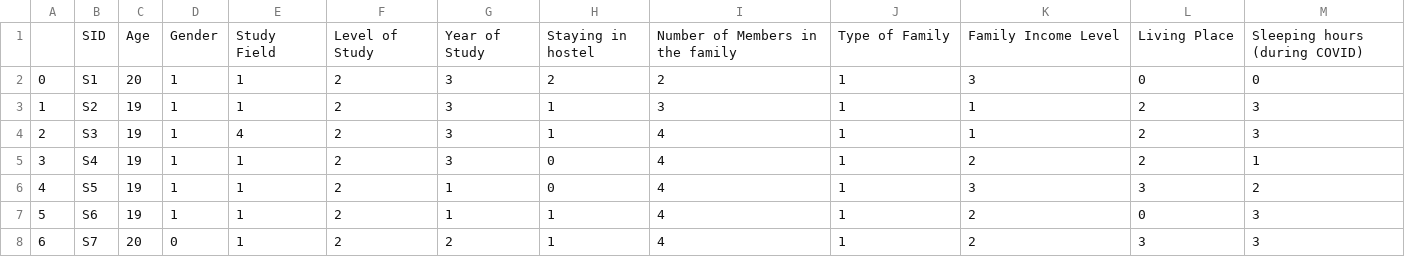
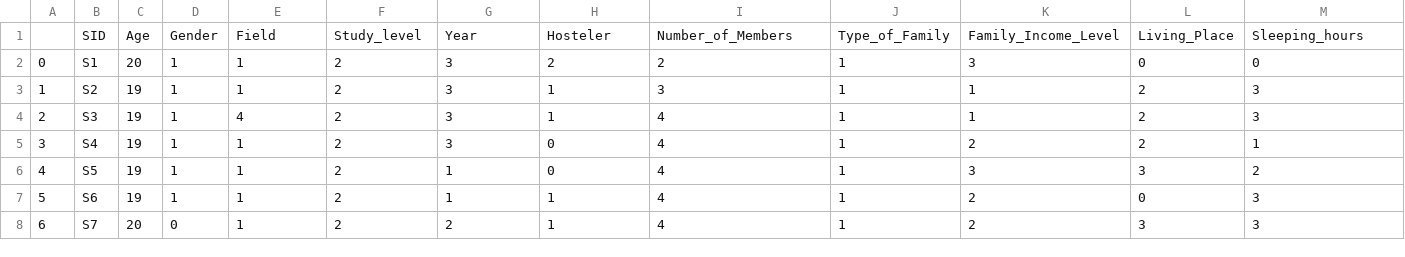
Before and after one commit to DataMinati/Streamlit-Database, a CSV file: result.csv, drawn as a sheet; only a part is shown; removed rows and columns are numbered as before the commit, all else as after; rows hold the shown columns only; the diff names each change by its address in the sheet, - before the commit and + after, or states it on an @@ line.

Commit message:
Add files via upload

```diff
--- a/result.csv
+++ b/result.csv
-row 1:  | SID | Age | Gender | Study Field | Level of Study | Year of Study | Staying in hostel | Number of Members in the family | Type of Family | Family Income Level | Living Place | Sleeping hours (during COVID)
+row 1:  | SID | Age | Gender | Field | Study_level | Year | Hosteler | Number_of_Members | Type_of_Family | Family_Income_Level | Living_Place | Sleeping_hours
```
